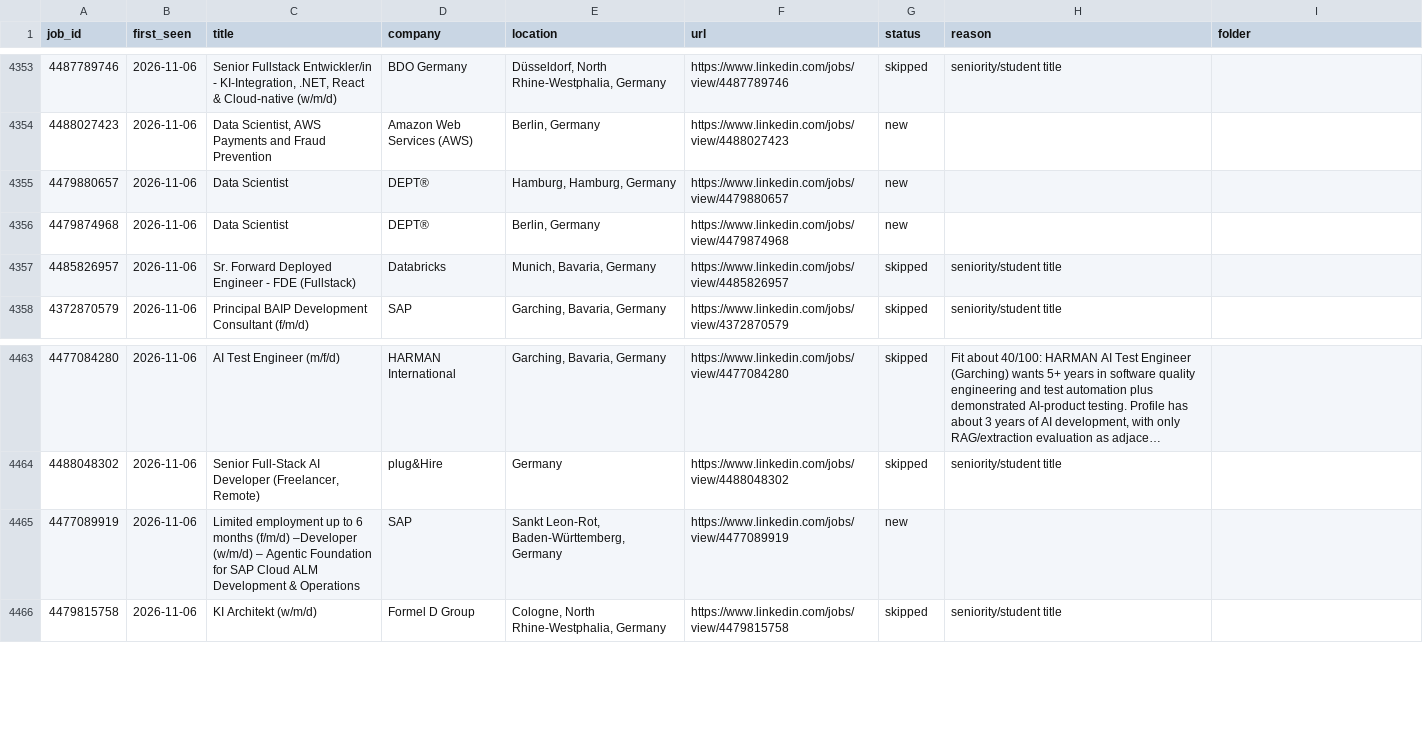
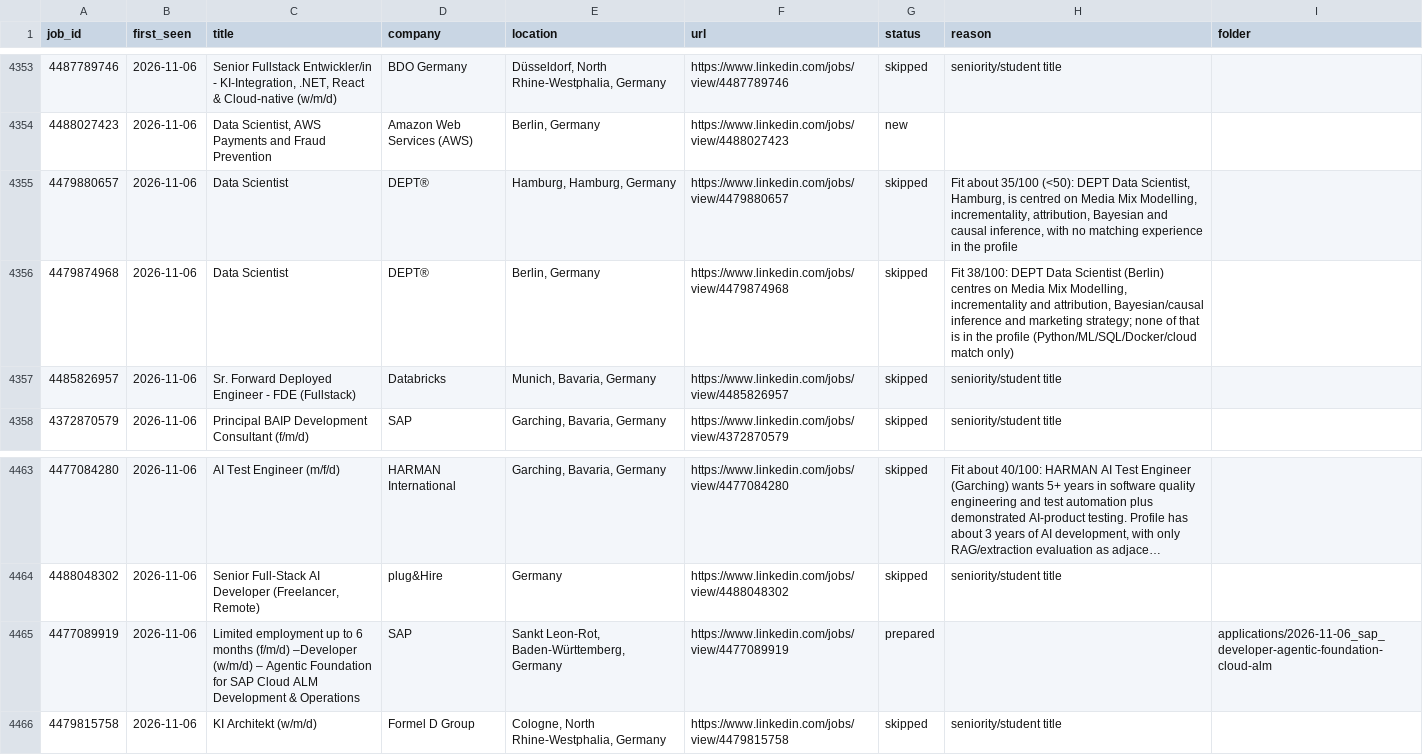
Before and after one commit to bhairapuchanduprasad/job-applications-app, a CSV file: data/scout/seen-jobs.csv, drawn as a sheet; only a part is shown, gaps mark what is left out; long unchanged cells end in ….

```diff
--- a/data/scout/seen-jobs.csv
+++ b/data/scout/seen-jobs.csv
@@ -4354,4 +4354,4 @@ job_id,first_seen,title,company,location,url,status,reason,folder
 4488027423,2026-11-06,"Data Scientist, AWS Payments and Fraud Prevention",Amazon Web Services (AWS),"Berlin, Germany",https://www.linkedin.com/jobs/view/4488027423,new,,
-4479880657,2026-11-06,Data Scientist,DEPT®,"Hamburg, Hamburg, Germany",https://www.linkedin.com/jobs/view/4479880657,new,,
-4479874968,2026-11-06,Data Scientist,DEPT®,"Berlin, Germany",https://www.linkedin.com/jobs/view/4479874968,new,,
+4479880657,2026-11-06,Data Scientist,DEPT®,"Hamburg, Hamburg, Germany",https://www.linkedin.com/jobs/view/4479880657,skipped,"Fit about 35/100 (<50): DEPT Data Scientist, Hamburg, is centred on Media Mix Modelling, incrementality, attribution, Bayesian and causal inference, with no matching experience in the profile",
+4479874968,2026-11-06,Data Scientist,DEPT®,"Berlin, Germany",https://www.linkedin.com/jobs/view/4479874968,skipped,"Fit 38/100: DEPT Data Scientist (Berlin) centres on Media Mix Modelling, incrementality and attribution, Bayesian/causal inference and marketing strategy; none of that is in the profile (Python/ML/SQL/Docker/cloud match only)",
 4485826957,2026-11-06,Sr. Forward Deployed Engineer - FDE (Fullstack),Databricks,"Munich, Bavaria, Germany",https://www.linkedin.com/jobs/view/4485826957,skipped,seniority/student title,
@@ -4464,3 +4464,3 @@ job_id,first_seen,title,company,location,url,status,reason,folder
 4488048302,2026-11-06,"Senior Full-Stack AI Developer (Freelancer, Remote)",plug&Hire,Germany,https://www.linkedin.com/jobs/view/4488048302,skipped,seniority/student title,
-4477089919,2026-11-06,Limited employment up to 6 months (f/m/d) –Developer (w/m/d) – Agentic Foundation for SAP Cloud ALM Development & Operations,SAP,"Sankt Leon-Rot, Baden-Württemberg, Germany",https://www.linkedin.com/jobs/view/4477089919,new,,
+4477089919,2026-11-06,Limited employment up to 6 months (f/m/d) –Developer (w/m/d) – Agentic Foundation for SAP Cloud ALM Development & Operations,SAP,"Sankt Leon-Rot, Baden-Württemberg, Germany",https://www.linkedin.com/jobs/view/4477089919,prepared,,applications/2026-11-06_sap_developer-agentic-foundation-cloud-alm
 4479815758,2026-11-06,KI Architekt (w/m/d),Formel D Group,"Cologne, North Rhine-Westphalia, Germany",https://www.linkedin.com/jobs/view/4479815758,skipped,seniority/student title,
```
Also changed, not shown: 20 other files.
